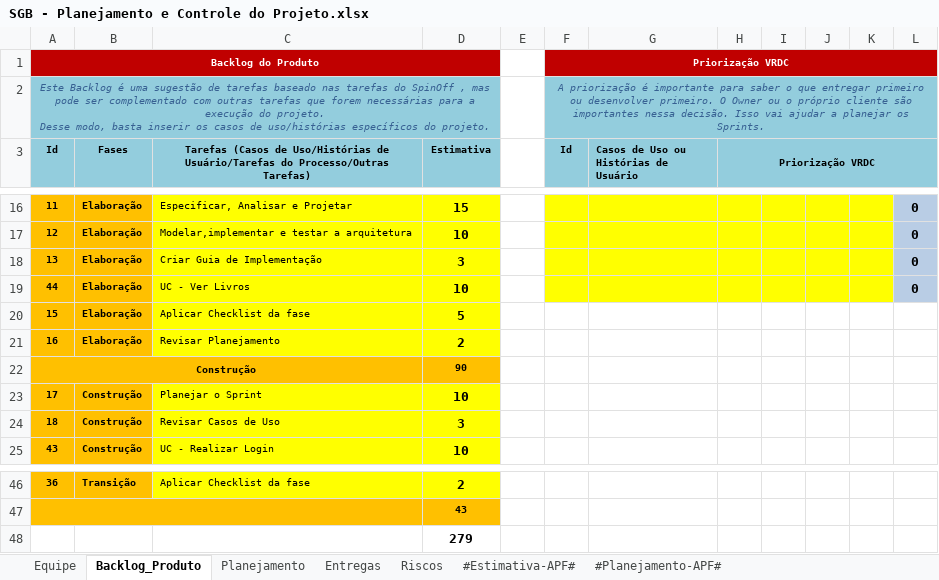
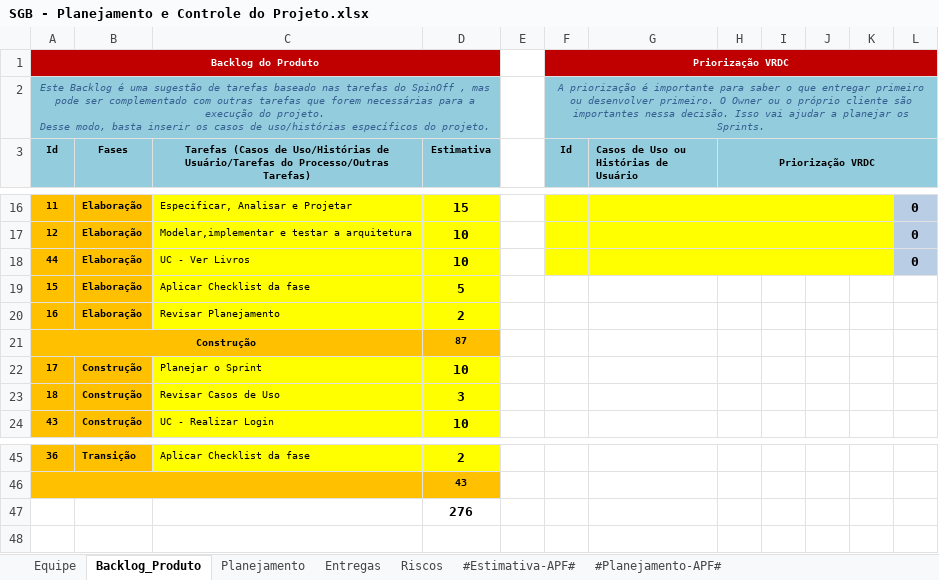
Before and after one commit to GustavoFrossard/SGB, an Excel workbook: SGB/6.Gerenciamento de Projeto/SGB - Planejamento e Controle do Projeto.xlsx, sheet Backlog_Produto, drawn as a sheet; only a part is shown, gaps mark what is left out; values as stored, in another font and other column widths than the file's, no borders; charts and pictures not drawn; removed rows and columns are numbered as before the commit, all else as after; the diff names each change by its address in the sheet, - before the commit and + after, or states it on an @@ line.

```diff
--- a/SGB/6.Gerenciamento de Projeto/SGB - Planejamento e Controle do Projeto.xlsx (sheet Backlog_Produto)
+++ b/SGB/6.Gerenciamento de Projeto/SGB - Planejamento e Controle do Projeto.xlsx (sheet Backlog_Produto)
-row 18: 13 | Elaboração | Criar Guia de Implementação | 3 |  |  |  |  |  |  |  | 0
-D21 (Estimativa): 90
+D21 (Estimativa): 87
-D47 (Estimativa): 279
+D47 (Estimativa): 276
```
Also changed, not shown: sheet Planejamento, sheet Entregas, formulas that keep their value, charts or pictures, 1 other file.
